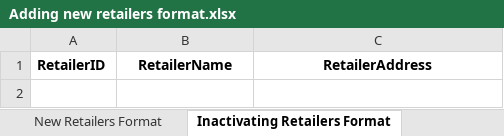
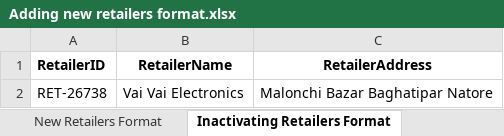
Before and after one commit to rahinul/Mugdho-Corporation, an Excel workbook: 2020/Others/Adding new retailers format.xlsx, sheet Inactivating Retailers Format, drawn as a sheet; values as stored, in another font and other column widths than the file's, no borders; the diff names each change by its address in the sheet, - before the commit and + after, or states it on an @@ line.

```diff
--- a/2020/Others/Adding new retailers format.xlsx (sheet Inactivating Retailers Format)
+++ b/2020/Others/Adding new retailers format.xlsx (sheet Inactivating Retailers Format)
+row 2: RET-26738 | Vai Vai Electronics | Malonchi Bazar Baghatipar Natore
```
Also changed, not shown: sheet New Retailers Format, 11 other files.
